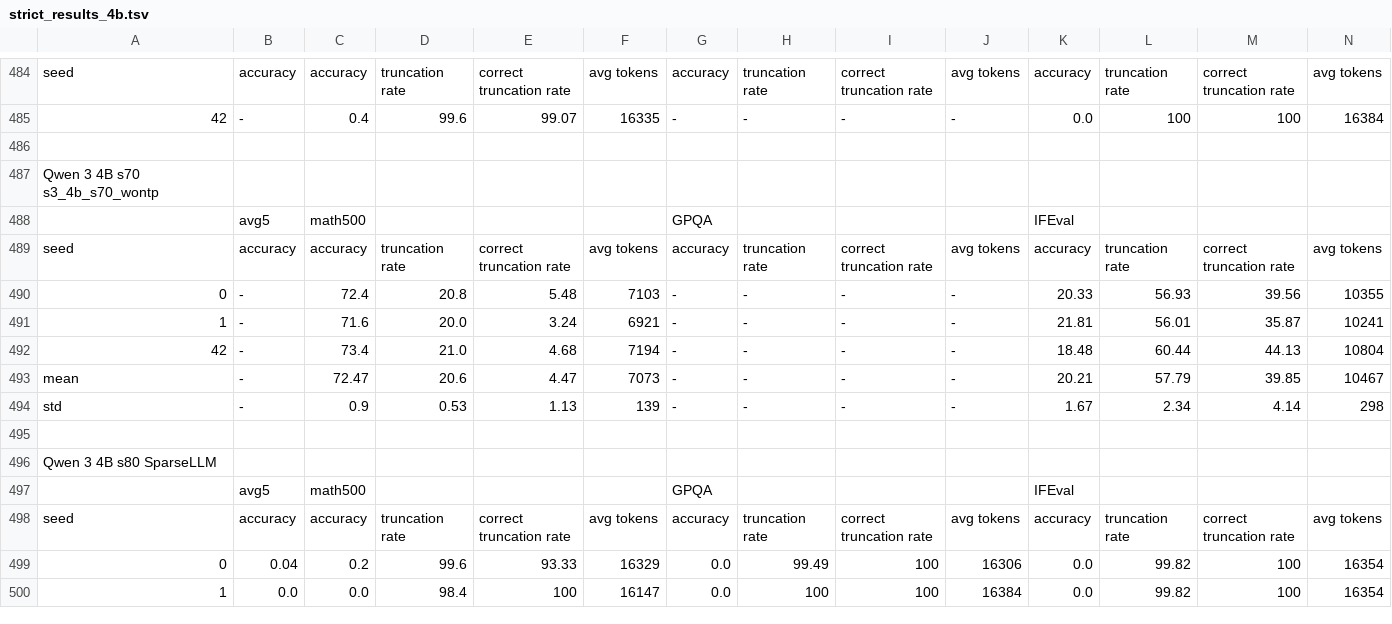
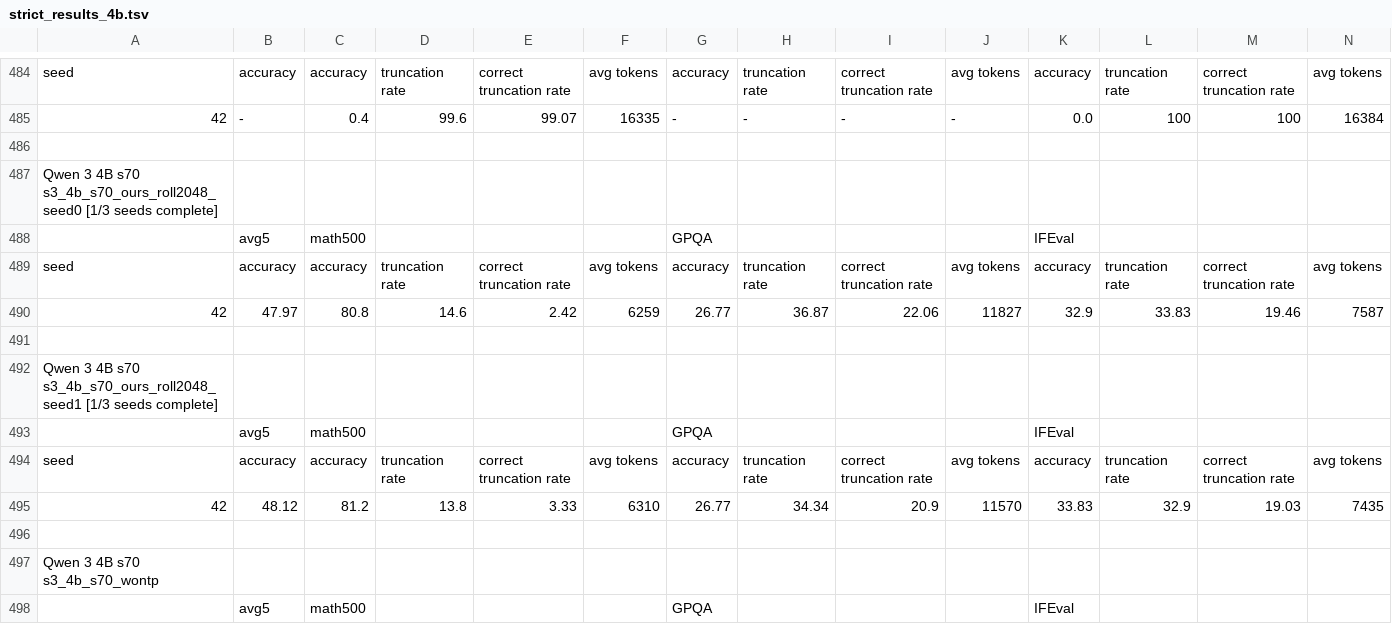
Before and after one commit to cosmos1030/onpolicyelsa_code, a TSV file: long_tsv_results/strict/4b/strict_results_4b.tsv, drawn as a sheet; only a part is shown, gaps mark what is left out; the shorter side is filled out with more unchanged rows; rows hold the shown columns only; the diff names each change by its address in the sheet, - before the commit and + after, or states it on an @@ line.

Commit message:
harvest: refreshed long/strict TSVs (2026-10-11 13:40:12)

```diff
--- a/long_tsv_results/strict/4b/strict_results_4b.tsv
+++ b/long_tsv_results/strict/4b/strict_results_4b.tsv
+row 487: Qwen 3 4B s70 s3_4b_s70_ours_roll2048_seed0 [1/3 seeds complete]
+row 488:  | avg5 | math500 |  |  |  | GPQA |  |  |  | IFEval
+row 489: seed | accuracy | accuracy | truncation rate | correct truncation rate | avg tokens | accuracy | truncation rate | correct truncation rate | avg tokens | accuracy | truncation rate | correct truncation rate | avg tokens
+row 490: 42 | 47.97 | 80.8 | 14.6 | 2.42 | 6259 | 26.77 | 36.87 | 22.06 | 11827 | 32.9 | 33.83 | 19.46 | 7587
+row 491: (empty)
+row 492: Qwen 3 4B s70 s3_4b_s70_ours_roll2048_seed1 [1/3 seeds complete]
+row 493:  | avg5 | math500 |  |  |  | GPQA |  |  |  | IFEval
+row 494: seed | accuracy | accuracy | truncation rate | correct truncation rate | avg tokens | accuracy | truncation rate | correct truncation rate | avg tokens | accuracy | truncation rate | correct truncation rate | avg tokens
+row 495: 42 | 48.12 | 81.2 | 13.8 | 3.33 | 6310 | 26.77 | 34.34 | 20.9 | 11570 | 33.83 | 32.9 | 19.03 | 7435
+row 496: (empty)
```
Also changed, not shown: long_tsv_results/1.7b/long_results_1.7b.tsv, long_tsv_results/1.7b/runs_1.7b.tsv, 2 other files.
